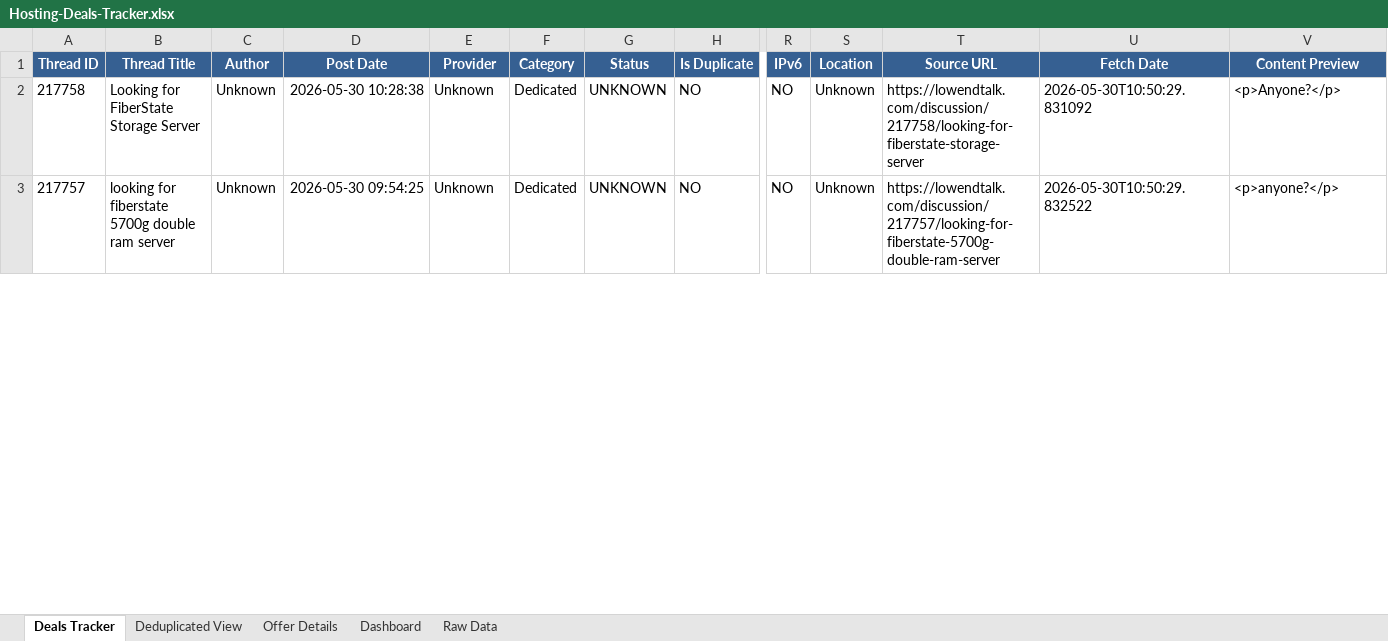
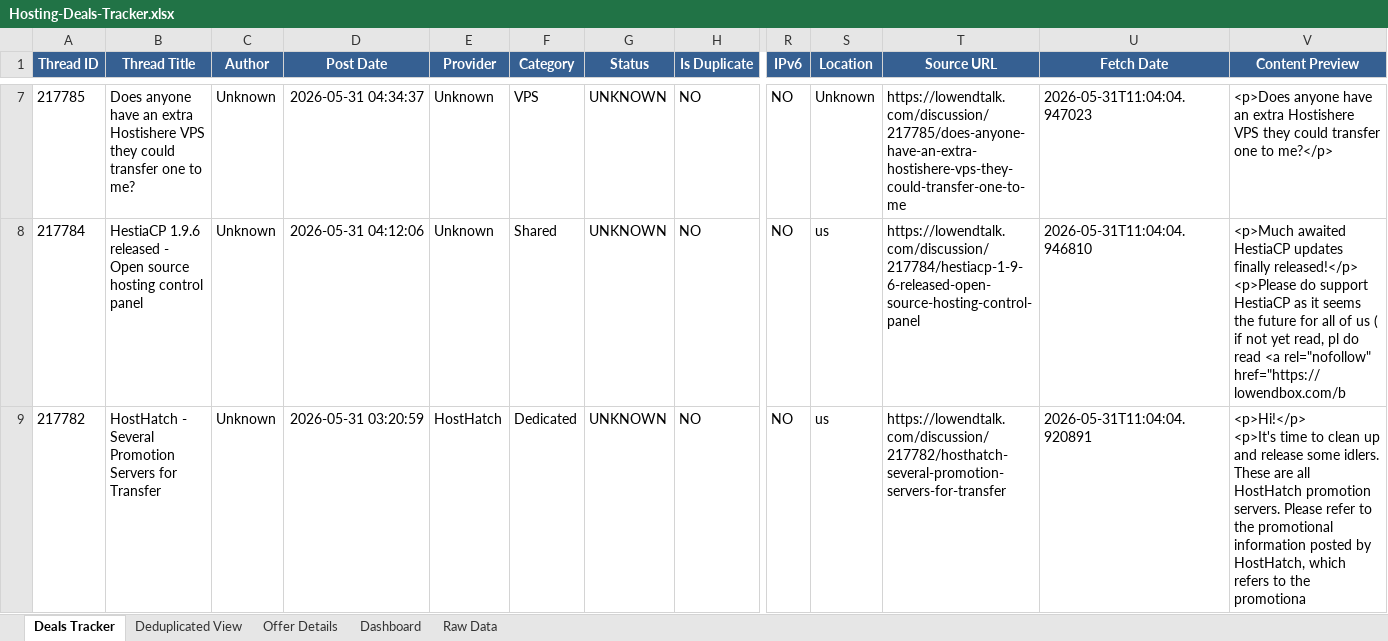
Before and after one commit to bojak83318/hosting-deals-tracker, an Excel workbook: output/Hosting-Deals-Tracker.xlsx, sheet Deals Tracker, drawn as a sheet; only a part is shown, gaps mark what is left out; values as stored, in another font and other column widths than the file's, no borders; addresses are those after the commit; rows hold the shown columns only; ↵ is a line break in a cell; the diff covers the shown part only; the diff names each change by its address in the sheet, - before the commit and + after, or states it on an @@ line.

```diff
--- a/output/Hosting-Deals-Tracker.xlsx (sheet Deals Tracker)
+++ b/output/Hosting-Deals-Tracker.xlsx (sheet Deals Tracker)
-A7 (Thread ID): 217758
+A7 (Thread ID): 217785
-B7 (Thread Title): Looking for FiberState Storage Server
+B7 (Thread Title): Does anyone have an extra Hostishere VPS they could transfer one to me?
-D7 (Post Date): 2026-05-30 10:28:38
+D7 (Post Date): 2026-05-31 04:34:37
-F7 (Category): Dedicated
+F7 (Category): VPS
-T7 (Source URL): https://lowendtalk.com/discussion/217758/looking-for-fiberstate-storage-server
+T7 (Source URL): https://lowendtalk.com/discussion/217785/does-anyone-have-an-extra-hostishere-vps-they-could-transfer-one-to-me
-U7 (Fetch Date): 2026-05-30T10:50:29.831092
+U7 (Fetch Date): 2026-05-31T11:04:04.947023
-V7 (Content Preview): <p>Anyone?</p>
+V7 (Content Preview): <p>Does anyone have an extra Hostishere VPS they could transfer one to me?</p>
-A8 (Thread ID): 217757
+A8 (Thread ID): 217784
-B8 (Thread Title): looking for fiberstate 5700g double ram server
+B8 (Thread Title): HestiaCP 1.9.6 released - Open source hosting control panel
-D8 (Post Date): 2026-05-30 09:54:25
+D8 (Post Date): 2026-05-31 04:12:06
-F8 (Category): Dedicated
+F8 (Category): Shared
-S8 (Location): Unknown
+S8 (Location): us
-T8 (Source URL): https://lowendtalk.com/discussion/217757/looking-for-fiberstate-5700g-double-ram-server
+T8 (Source URL): https://lowendtalk.com/discussion/217784/hestiacp-1-9-6-released-open-source-hosting-control-panel
-U8 (Fetch Date): 2026-05-30T10:50:29.832522
+U8 (Fetch Date): 2026-05-31T11:04:04.946810
-V8 (Content Preview): <p>anyone?</p>
+V8 (Content Preview): <p>Much awaited HestiaCP updates finally released!</p> ↵ <p>Please do support HestiaCP as it seems the future for all of us ( if not yet read, pl do read <a rel="nofollow" href="https://lowendbox.com/b
+row 9: 217782 | HostHatch - Several Promotion Servers for Transfer | Unknown | 2026-05-31 03:20:59 | HostHatch | Dedicated | UNKNOWN | NO | NO | us | https://lowendtalk.com/discussion/217782/hosthatch-several-promotion-servers-for-transfer | 2026-05-31T11:04:04.920891 | <p>Hi!</p> ↵ <p>It's time to clean up and release some idlers. These are all HostHatch promotion servers. Please refer to the promotional information posted by HostHatch, which refers to the promotiona
```
Also changed, not shown: 21 added rows, 22 removed rows and 96 edited cells elsewhere in this sheet, sheet Raw Data, sheet Deduplicated View, sheet Offer Details, sheet Dashboard, 1 other file.
